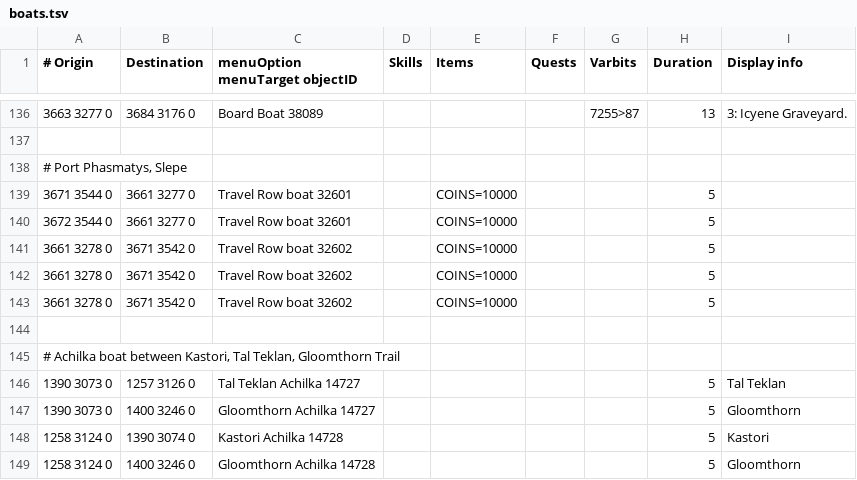
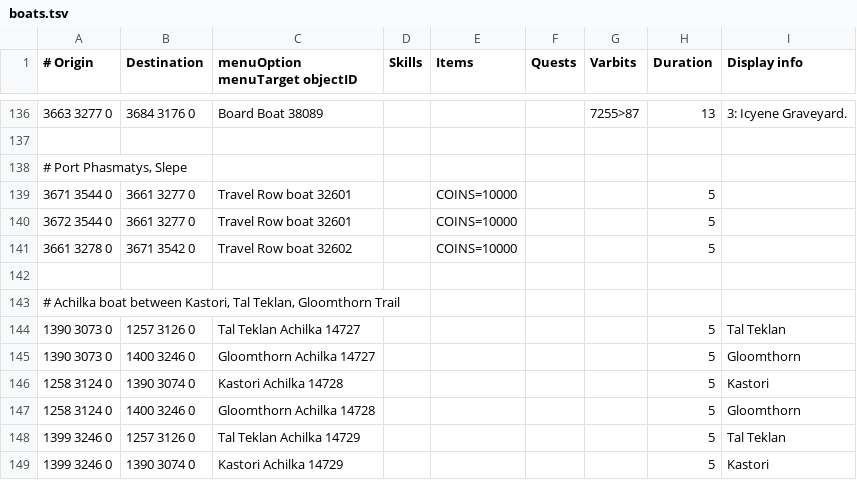
Before and after one commit to wvanderp/shortest-path, a TSV file: src/main/resources/transports/boats.tsv, drawn as a sheet; only a part is shown, gaps mark what is left out; the shorter side is filled out with more unchanged rows.

```diff
--- a/src/main/resources/transports/boats.tsv
+++ b/src/main/resources/transports/boats.tsv
@@ -141,4 +141,2 @@
 3661 3278 0	3671 3542 0	Travel Row boat 32602		COINS=10000			5	
-3661 3278 0	3671 3542 0	Travel Row boat 32602		COINS=10000			5	
-3661 3278 0	3671 3542 0	Travel Row boat 32602		COINS=10000			5	
 								
```
Also changed, not shown: src/main/resources/transports/teleportation_portals.tsv, src/main/resources/transports/transports.tsv, 1 other file.
